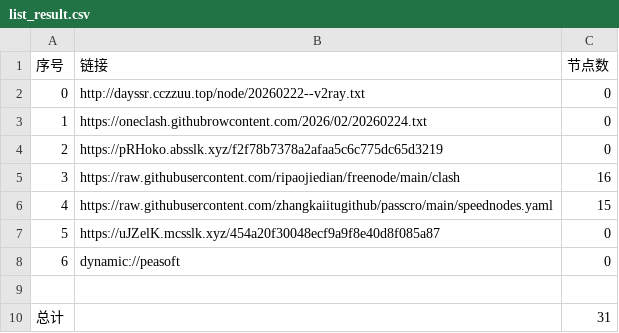
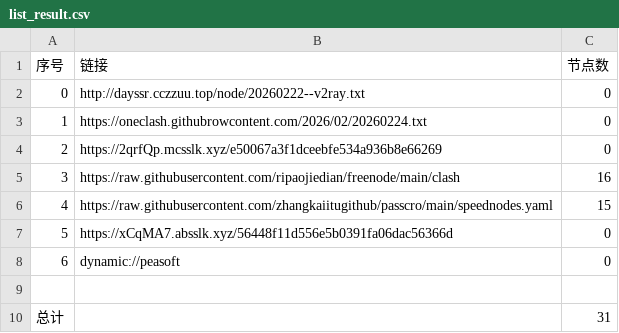
Before and after one commit to obscure1990/AutoMergePublicNodes, a CSV file: list_result.csv, drawn as a sheet.

```diff
--- a/list_result.csv
+++ b/list_result.csv
@@ -3,6 +3,6 @@
 1,https://oneclash.githubrowcontent.com/2026/02/20260224.txt,0
-2,https://pRHoko.absslk.xyz/f2f78b7378a2afaa5c6c775dc65d3219,0
+2,https://2qrfQp.mcsslk.xyz/e50067a3f1dceebfe534a936b8e66269,0
 3,https://raw.githubusercontent.com/ripaojiedian/freenode/main/clash,16
 4,https://raw.githubusercontent.com/zhangkaiitugithub/passcro/main/speednodes.yaml,15
-5,https://uJZelK.mcsslk.xyz/454a20f30048ecf9a9f8e40d8f085a87,0
+5,https://xCqMA7.absslk.xyz/56448f11d556e5b0391fa06dac56366d,0
 6,dynamic://peasoft,0
```
Also changed, not shown: 3 other files.
